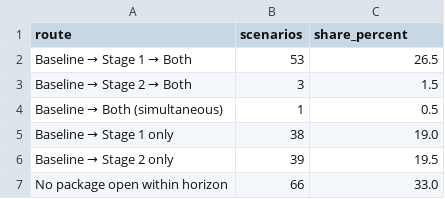
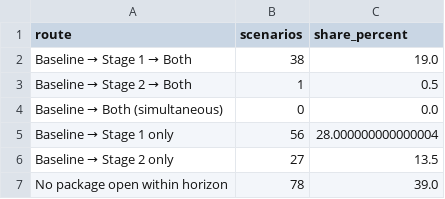
Before and after one commit to finsa21/IP-HS26-MehrSpur-CaseStudy_fork_rss, a CSV file: results/04_adaptive_planning/05_5_pathway_frequencies.csv, drawn as a sheet.

```diff
--- a/results/04_adaptive_planning/05_5_pathway_frequencies.csv
+++ b/results/04_adaptive_planning/05_5_pathway_frequencies.csv
@@ -1,7 +1,7 @@
 route,scenarios,share_percent
-Baseline → Stage 1 → Both,53,26.5
-Baseline → Stage 2 → Both,3,1.5
-Baseline → Both (simultaneous),1,0.5
-Baseline → Stage 1 only,38,19.0
-Baseline → Stage 2 only,39,19.5
-No package open within horizon,66,33.0
+Baseline → Stage 1 → Both,38,19.0
+Baseline → Stage 2 → Both,1,0.5
+Baseline → Both (simultaneous),0,0.0
+Baseline → Stage 1 only,56,28.000000000000004
+Baseline → Stage 2 only,27,13.5
+No package open within horizon,78,39.0
```
Also changed, not shown: results/04_adaptive_planning/04_adaptive_trigger_buckets_median_trajectories.csv, results/04_adaptive_planning/05_4_objective_protection_trajectories.csv, 17 other files.
